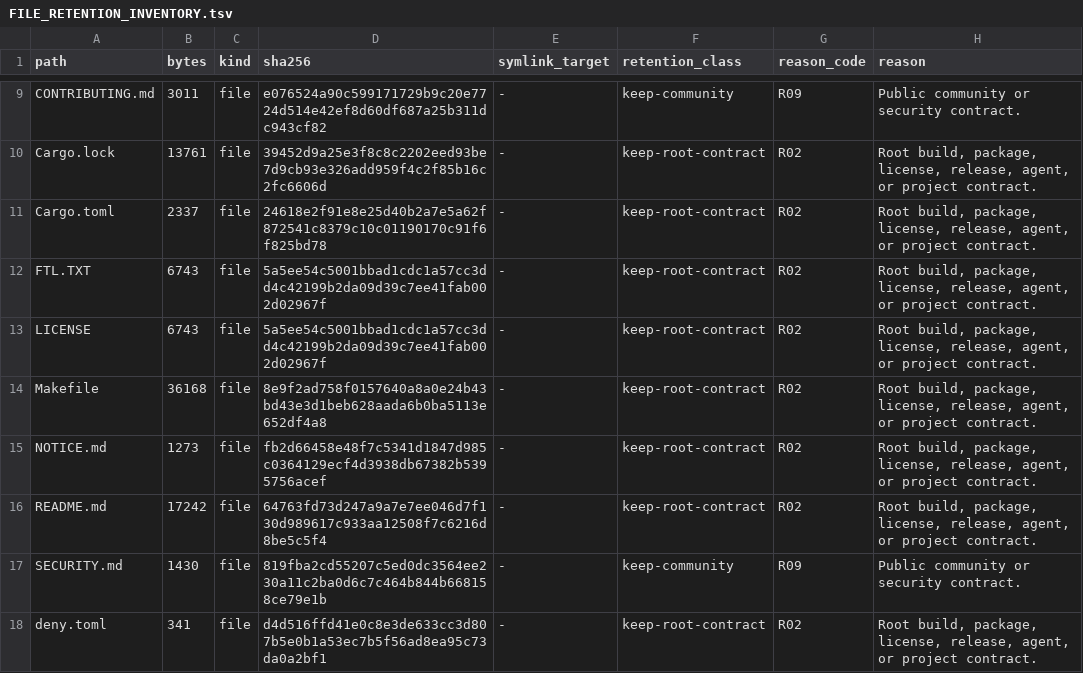
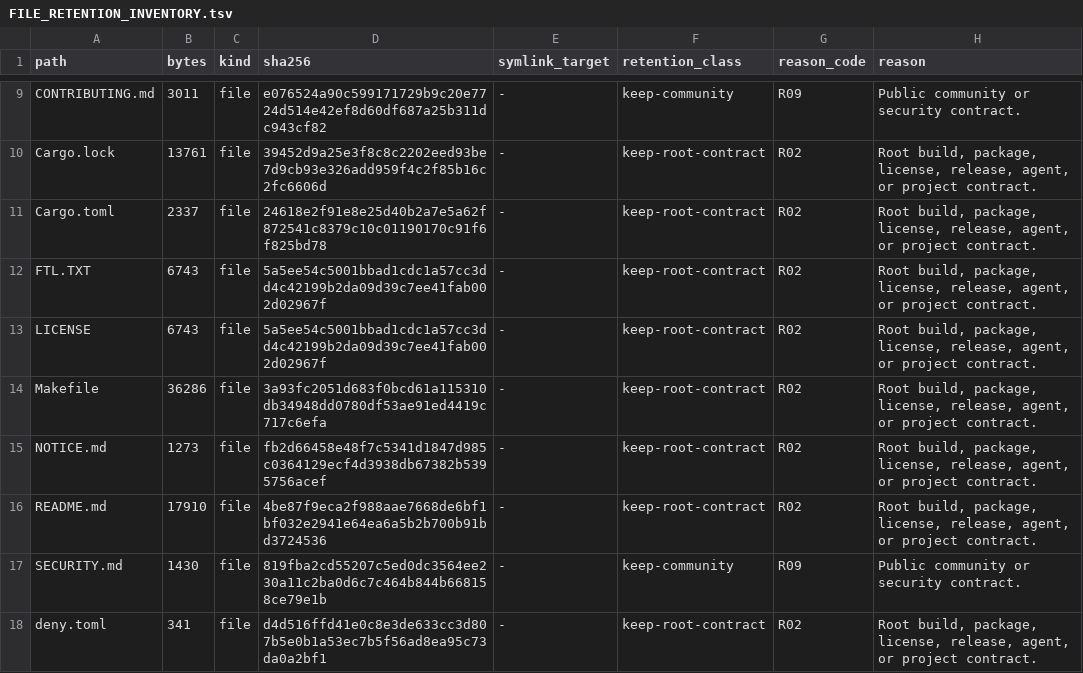
Before and after one commit to appunni-m/fontdone, a TSV file: doc/FILE_RETENTION_INVENTORY.tsv, drawn as a sheet; only a part is shown, gaps mark what is left out; the diff covers the shown part only.

```diff
--- a/doc/FILE_RETENTION_INVENTORY.tsv
+++ b/doc/FILE_RETENTION_INVENTORY.tsv
@@ -13,5 +13,5 @@ FTL.TXT	6743	file	5a5ee54c5001bbad1cdc1a57cc3dd4c42199b2da09d39c7ee41fab002d0296
 LICENSE	6743	file	5a5ee54c5001bbad1cdc1a57cc3dd4c42199b2da09d39c7ee41fab002d02967f	-	keep-root-contract	R02	Root build, package, license, release, agent, or project contract.
-Makefile	36168	file	8e9f2ad758f0157640a8a0e24b43bd43e3d1beb628aada6b0ba5113e652df4a8	-	keep-root-contract	R02	Root build, package, license, release, agent, or project contract.
+Makefile	36286	file	3a93fc2051d683f0bcd61a115310db34948dd0780df53ae91ed4419c717c6efa	-	keep-root-contract	R02	Root build, package, license, release, agent, or project contract.
 NOTICE.md	1273	file	fb2d66458e48f7c5341d1847d985c0364129ecf4d3938db67382b5395756acef	-	keep-root-contract	R02	Root build, package, license, release, agent, or project contract.
-README.md	17242	file	64763fd73d247a9a7e7ee046d7f130d989617c933aa12508f7c6216d8be5c5f4	-	keep-root-contract	R02	Root build, package, license, release, agent, or project contract.
+README.md	17910	file	4be87f9eca2f988aae7668de6bf1bf032e2941e64ea6a5b2b700b91bd3724536	-	keep-root-contract	R02	Root build, package, license, release, agent, or project contract.
 SECURITY.md	1430	file	819fba2cd55207c5ed0dc3564ee230a11c2ba0d6c7c464b844b668158ce79e1b	-	keep-community	R09	Public community or security contract.
```
Also changed, not shown: 1 added row and 12 edited cells elsewhere in this file, 5 other files.
